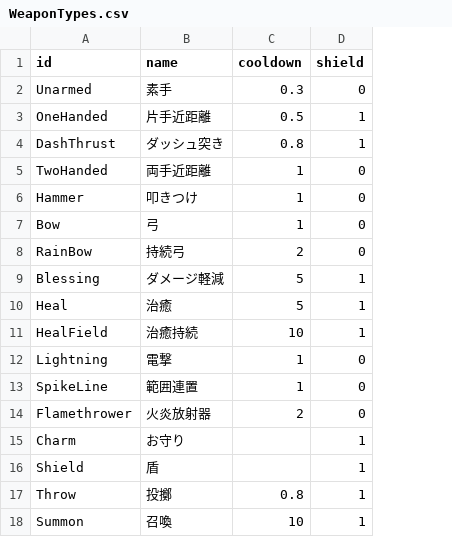
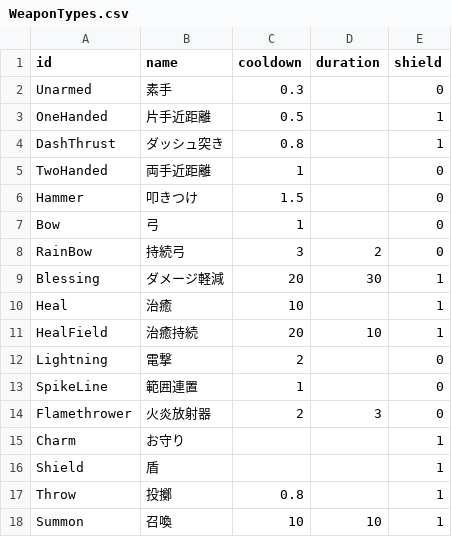
Before and after one commit to Hanibuchi/tps-dungeon, a CSV file: Assets/_Project/Settings/Tables/WeaponTypes.csv, drawn as a sheet; the diff names each change by its address in the sheet, - before the commit and + after, or states it on an @@ line.

Commit message:
武器種の続く時間を WeaponTypes.csv の duration 列で決められるようにした。撃ち方で書く欄を選ぶ（持続弓 rainDuration・加護 supportDuration・治癒持続 healDuration・召喚 summonDuration・火炎放射器 flameDuration、どれも持続時間のエンチャントの補正前）。空なら今の値のまま、続く効果の無い武器種に値があればエラー。表には今の値を入れた

```diff
--- a/Assets/_Project/Settings/Tables/WeaponTypes.csv
+++ b/Assets/_Project/Settings/Tables/WeaponTypes.csv
+column D (duration), rows 8-18: 2 | 30 |  | 10 |  |  | 3 |  |  |  | 10
-C6 (cooldown): 1
+C6 (cooldown): 1.5
-C8 (cooldown): 2
+C8 (cooldown): 3
-C9 (cooldown): 5
+C9 (cooldown): 20
-C10 (cooldown): 5
+C10 (cooldown): 10
-C11 (cooldown): 10
+C11 (cooldown): 20
-C12 (cooldown): 1
+C12 (cooldown): 2
```
Also changed, not shown: 4 other files.
